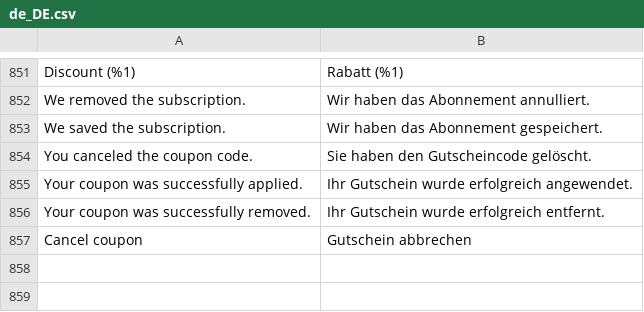
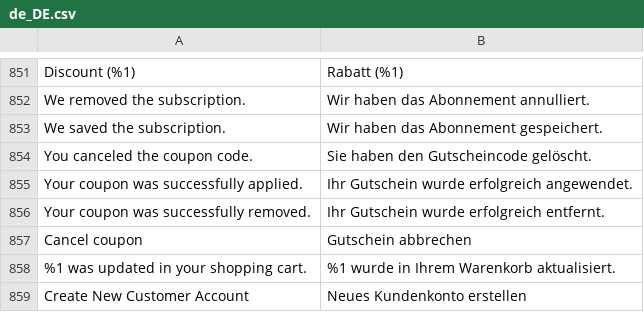
Before and after one commit to DominicFallows6/Joint-code, a CSV file: app/i18n/limitless/de_de/de_DE.csv, drawn as a sheet; only a part is shown, gaps mark what is left out.

Commit message:
Tprocter 9769 - Translations modifying basket & Create New Account (#208)
* Translations

* German translations for customer account

* German translation

```diff
--- a/app/i18n/limitless/de_de/de_DE.csv
+++ b/app/i18n/limitless/de_de/de_DE.csv
@@ -857 +857,3 @@
 "Cancel coupon","Gutschein abbrechen"
+"%1 was updated in your shopping cart.","%1 wurde in Ihrem Warenkorb aktualisiert."
+"Create New Customer Account","Neues Kundenkonto erstellen"
```
Also changed, not shown: app/i18n/limitless/es_es/es_ES.csv, app/i18n/limitless/fr_fr/fr_FR.csv, 2 other files.
